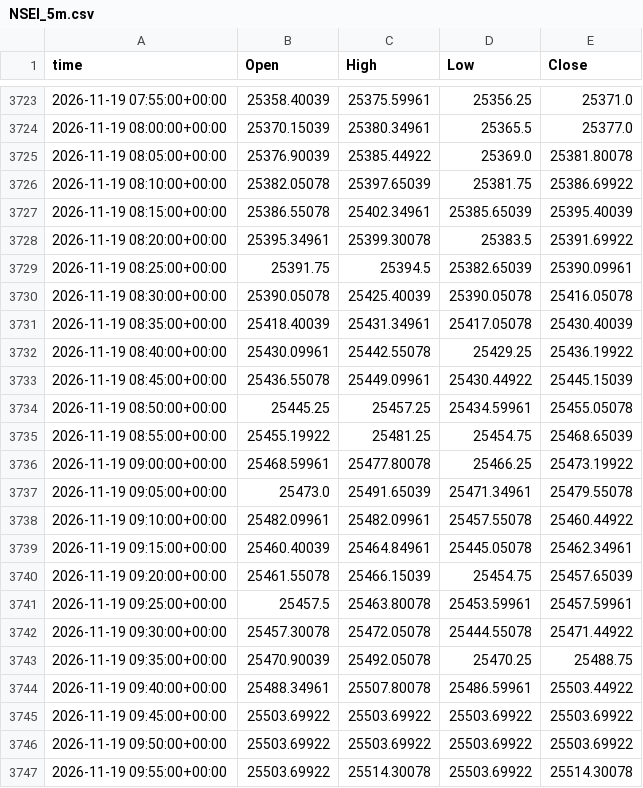
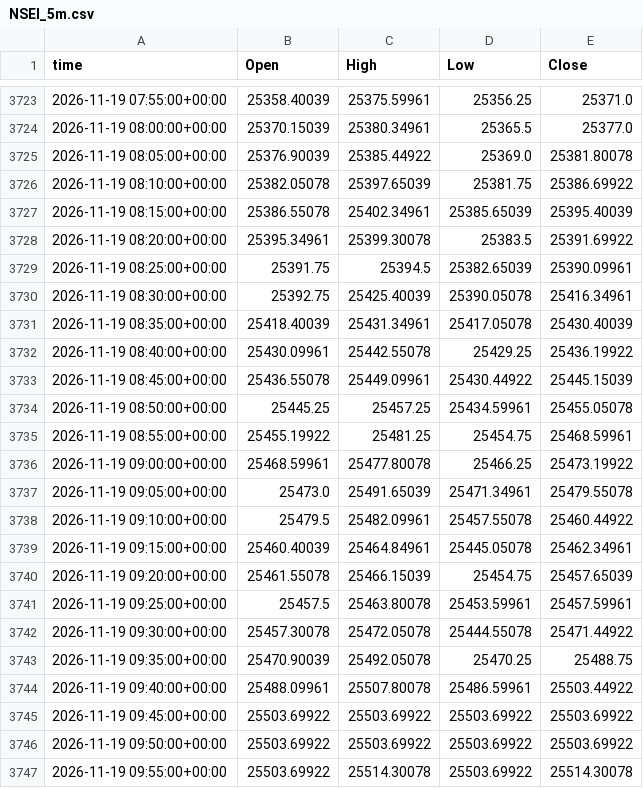
Before and after one commit to viruop/paper-arena, a CSV file: data/market/intraday/NSEI_5m.csv, drawn as a sheet; only a part is shown, gaps mark what is left out.

```diff
--- a/data/market/intraday/NSEI_5m.csv
+++ b/data/market/intraday/NSEI_5m.csv
@@ -3729,3 +3729,3 @@ time,Open,High,Low,Close
 2026-11-19 08:25:00+00:00,25391.75,25394.5,25382.65039,25390.09961
-2026-11-19 08:30:00+00:00,25390.05078,25425.40039,25390.05078,25416.05078
+2026-11-19 08:30:00+00:00,25392.75,25425.40039,25390.05078,25416.34961
 2026-11-19 08:35:00+00:00,25418.40039,25431.34961,25417.05078,25430.40039
@@ -3734,6 +3734,6 @@ time,Open,High,Low,Close
 2026-11-19 08:50:00+00:00,25445.25,25457.25,25434.59961,25455.05078
-2026-11-19 08:55:00+00:00,25455.19922,25481.25,25454.75,25468.65039
+2026-11-19 08:55:00+00:00,25455.19922,25481.25,25454.75,25468.59961
 2026-11-19 09:00:00+00:00,25468.59961,25477.80078,25466.25,25473.19922
 2026-11-19 09:05:00+00:00,25473.0,25491.65039,25471.34961,25479.55078
-2026-11-19 09:10:00+00:00,25482.09961,25482.09961,25457.55078,25460.44922
+2026-11-19 09:10:00+00:00,25479.5,25482.09961,25457.55078,25460.44922
 2026-11-19 09:15:00+00:00,25460.40039,25464.84961,25445.05078,25462.34961
@@ -3743,3 +3743,3 @@ time,Open,High,Low,Close
 2026-11-19 09:35:00+00:00,25470.90039,25492.05078,25470.25,25488.75
-2026-11-19 09:40:00+00:00,25488.34961,25507.80078,25486.59961,25503.44922
+2026-11-19 09:40:00+00:00,25488.09961,25507.80078,25486.59961,25503.44922
 2026-11-19 09:45:00+00:00,25503.69922,25503.69922,25503.69922,25503.69922
```
Also changed, not shown: data/market/intraday/CL_F_5m.csv, logs/runs.csv, 2 other files.
